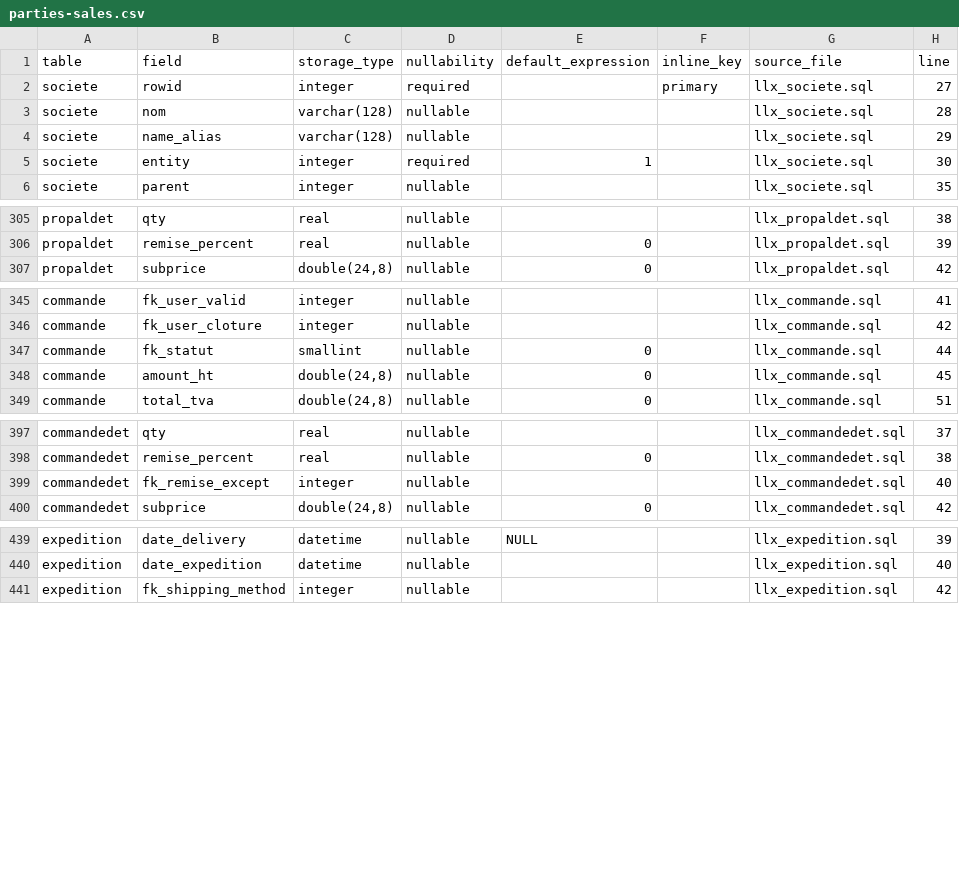
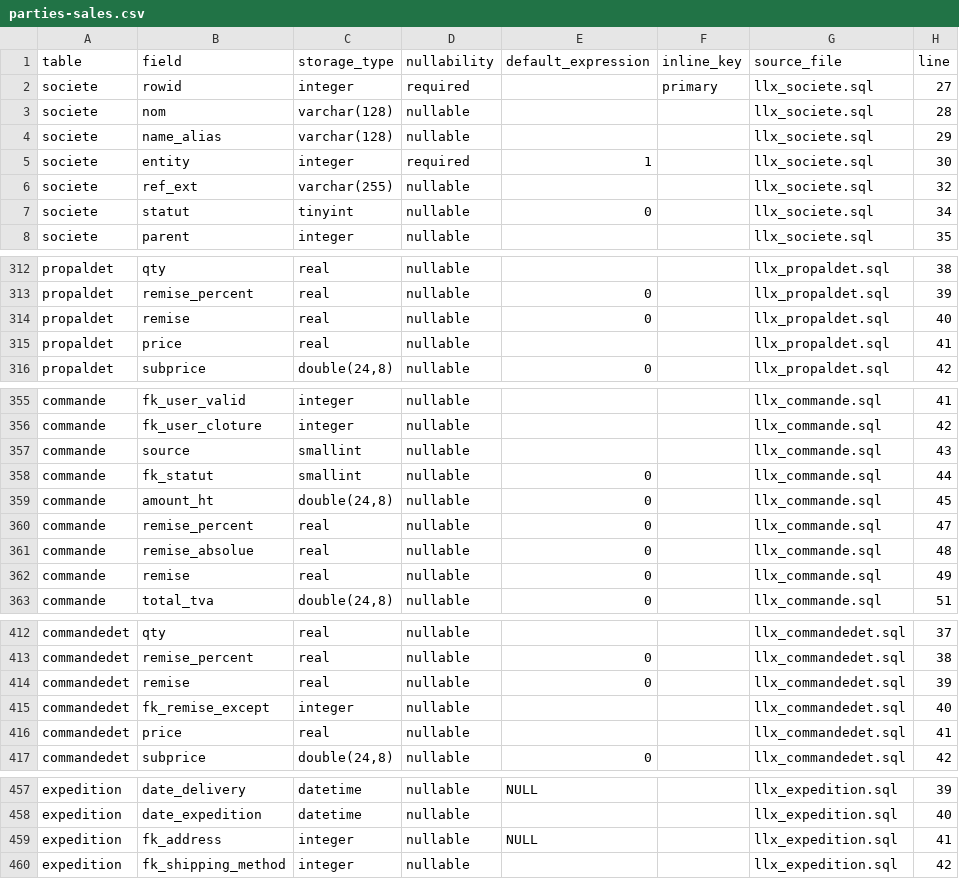
Before and after one commit to vast-development-method/dolibarr-doc, a CSV file: docs/reference/parties-sales.csv, drawn as a sheet; only a part is shown, gaps mark what is left out; the diff covers the shown part only; the diff names each change by its address in the sheet, - before the commit and + after, or states it on an @@ line.

```diff
--- a/docs/reference/parties-sales.csv
+++ b/docs/reference/parties-sales.csv
+row 6: societe | ref_ext | varchar(255) | nullable |  |  | llx_societe.sql | 32
+row 7: societe | statut | tinyint | nullable | 0 |  | llx_societe.sql | 34
+row 314: propaldet | remise | real | nullable | 0 |  | llx_propaldet.sql | 40
+row 315: propaldet | price | real | nullable |  |  | llx_propaldet.sql | 41
+row 357: commande | source | smallint | nullable |  |  | llx_commande.sql | 43
+row 360: commande | remise_percent | real | nullable | 0 |  | llx_commande.sql | 47
+row 361: commande | remise_absolue | real | nullable | 0 |  | llx_commande.sql | 48
+row 362: commande | remise | real | nullable | 0 |  | llx_commande.sql | 49
+row 414: commandedet | remise | real | nullable | 0 |  | llx_commandedet.sql | 39
+row 416: commandedet | price | real | nullable |  |  | llx_commandedet.sql | 41
+row 459: expedition | fk_address | integer | nullable | NULL |  | llx_expedition.sql | 41
```
Also changed, not shown: 8 added rows elsewhere in this file, docs/reference/catalogue-stock.csv, docs/reference/community-and-content.csv, 13 other files.
